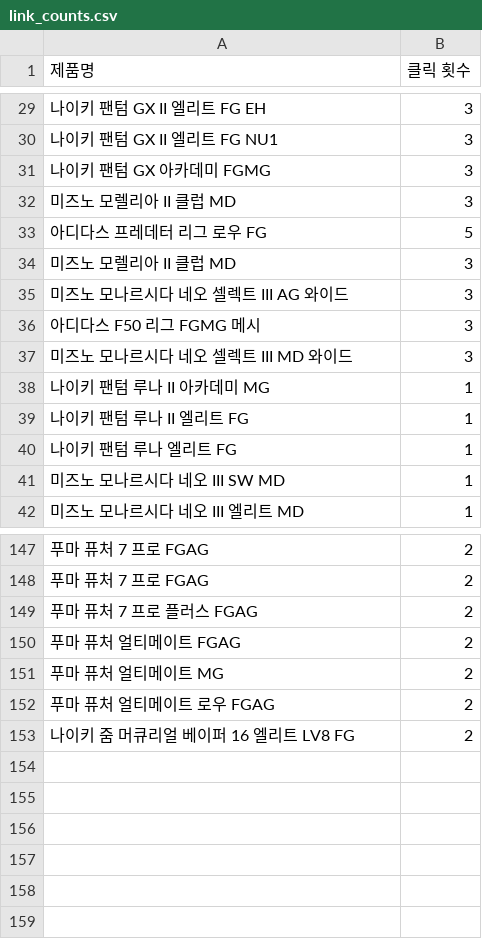
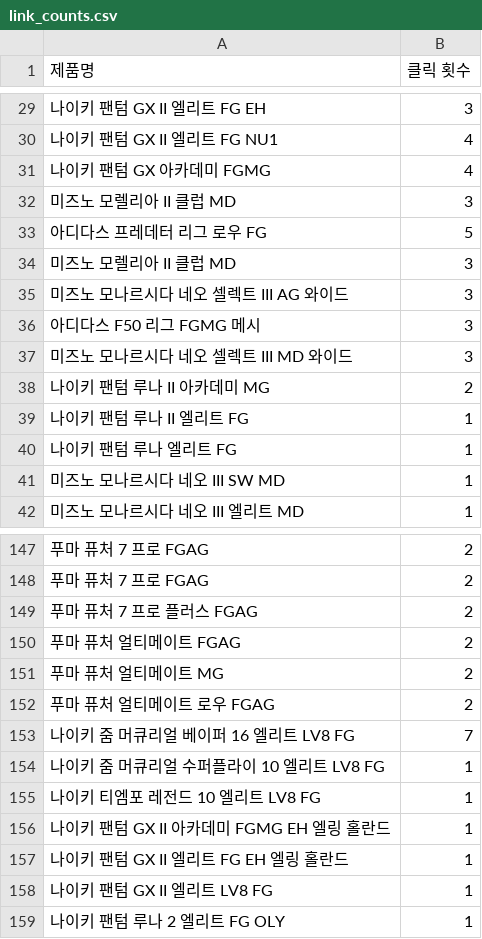
Before and after one commit to HSYhrae/soccer_boots_project, a CSV file: data/link_counts.csv, drawn as a sheet; only a part is shown, gaps mark what is left out; the diff covers the shown part only.

```diff
--- a/data/link_counts.csv
+++ b/data/link_counts.csv
@@ -29,4 +29,4 @@
 나이키 팬텀 GX II 엘리트 FG EH  ,3
-나이키 팬텀 GX II 엘리트 FG NU1  ,3
-나이키 팬텀 GX 아카데미 FGMG ,3
+나이키 팬텀 GX II 엘리트 FG NU1  ,4
+나이키 팬텀 GX 아카데미 FGMG ,4
 미즈노 모렐리아 II 클럽 MD ,3
@@ -37,3 +37,3 @@
 미즈노 모나르시다 네오 셀렉트 III MD 와이드 ,3
-나이키 팬텀 루나 II 아카데미 MG ,1
+나이키 팬텀 루나 II 아카데미 MG ,2
 나이키 팬텀 루나 II 엘리트 FG  ,1
@@ -152,2 +152,8 @@
 푸마 퓨처 얼티메이트 로우 FGAG ,2
-나이키 줌 머큐리얼 베이퍼 16 엘리트 LV8 FG  ,2
+나이키 줌 머큐리얼 베이퍼 16 엘리트 LV8 FG  ,7
+나이키 줌 머큐리얼 수퍼플라이 10 엘리트 LV8 FG  ,1
+나이키 티엠포 레전드 10 엘리트 LV8 FG  ,1
+나이키 팬텀 GX II 아카데미 FGMG EH 엘링 홀란드 ,1
+나이키 팬텀 GX II 엘리트 FG EH 엘링 홀란드  ,1
+나이키 팬텀 GX II 엘리트 LV8 FG  ,1
+나이키 팬텀 루나 2 엘리트 FG OLY  ,1
```
Also changed, not shown: 20 edited cells elsewhere in this file.
